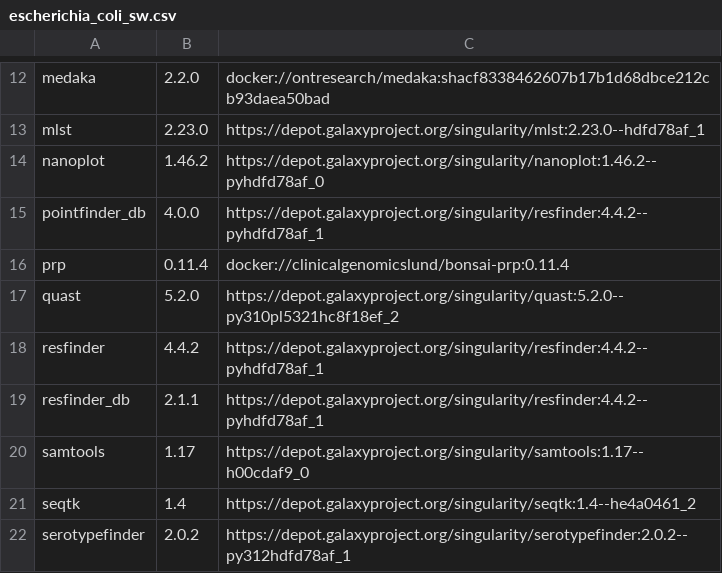
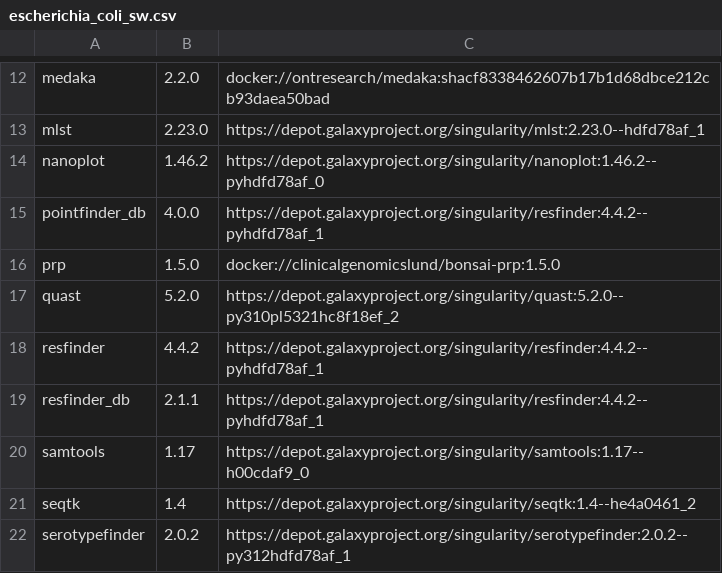
Before and after one commit to genomic-medicine-sweden/jasen, a CSV file: docs/source/workflows/escherichia_coli_sw.csv, drawn as a sheet; only a part is shown, gaps mark what is left out.

```diff
--- a/docs/source/workflows/escherichia_coli_sw.csv
+++ b/docs/source/workflows/escherichia_coli_sw.csv
@@ -15,3 +15,3 @@ nanoplot,1.46.2,https://depot.galaxyproject.org/singularity/nanoplot:1.46.2--pyh
 pointfinder_db,4.0.0,https://depot.galaxyproject.org/singularity/resfinder:4.4.2--pyhdfd78af_1
-prp,0.11.4,docker://clinicalgenomicslund/bonsai-prp:0.11.4
+prp,1.5.0,docker://clinicalgenomicslund/bonsai-prp:1.5.0
 quast,5.2.0,https://depot.galaxyproject.org/singularity/quast:5.2.0--py310pl5321hc8f18ef_2
```
Also changed, not shown: docs/source/workflows/klebsiella_pneumoniae_sw.csv, docs/source/workflows/mycobacterium_tuberculosis_sw.csv, 3 other files.
